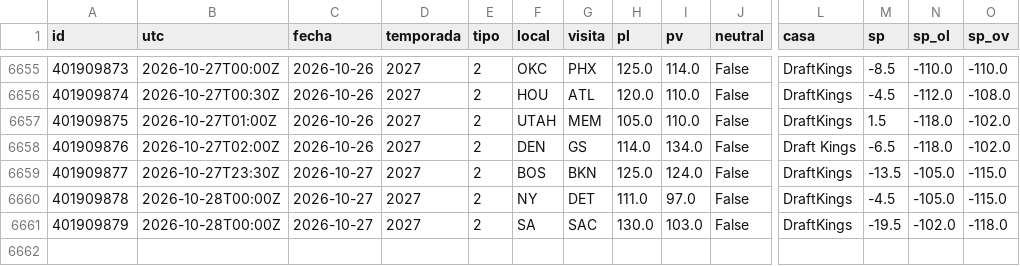
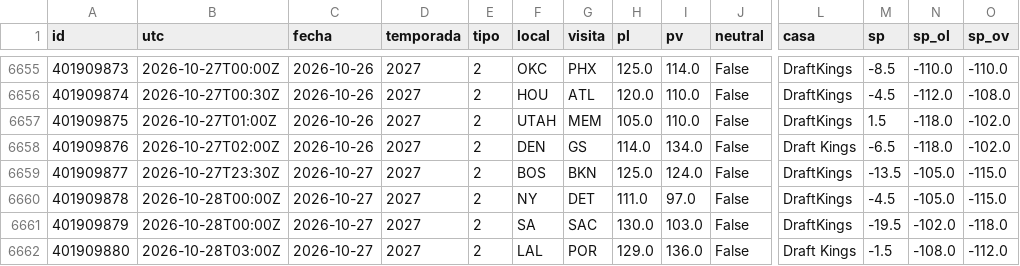
Before and after one commit to robertoaguilar1912-del/laliga-analisis, a CSV file: data/raw/nba_juegos.csv, drawn as a sheet; only a part is shown, gaps mark what is left out; rows hold the shown columns only; the diff names each change by its address in the sheet, - before the commit and + after, or states it on an @@ line.

```diff
--- a/data/raw/nba_juegos.csv
+++ b/data/raw/nba_juegos.csv
+row 6662: 401909880 | 2026-10-28T03:00Z | 2026-10-27 | 2027 | 2 | LAL | POR | 129.0 | 136.0 | False | Draft Kings | -1.5 | -108.0 | -112.0
```
Also changed, not shown: data/raw/nba_box_2027.csv, 8 other files.
